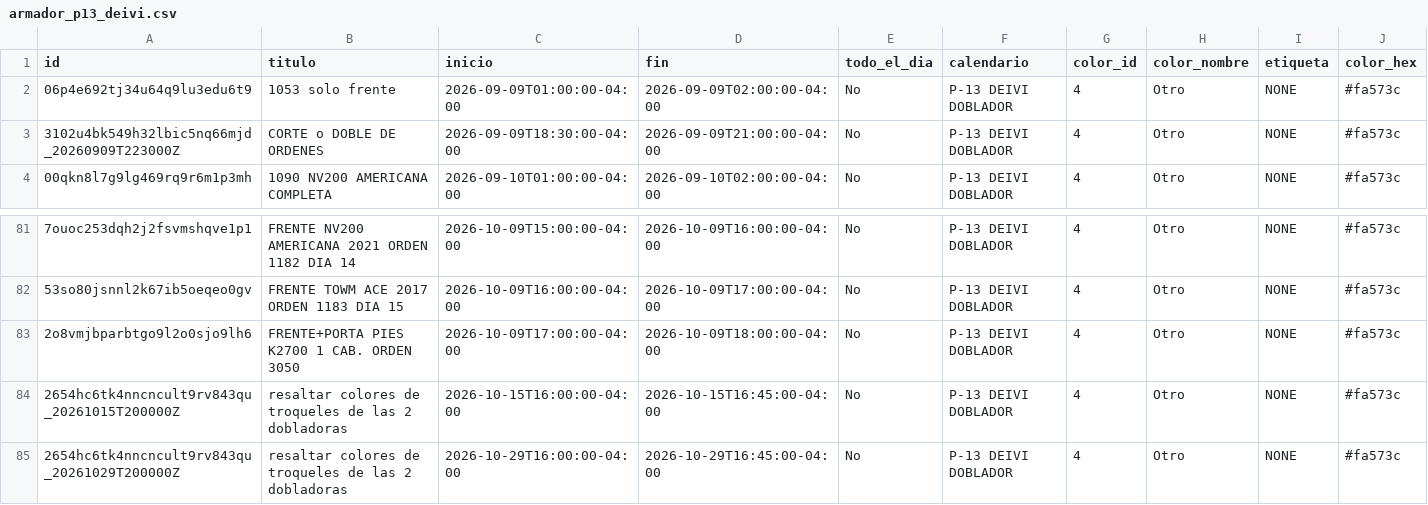
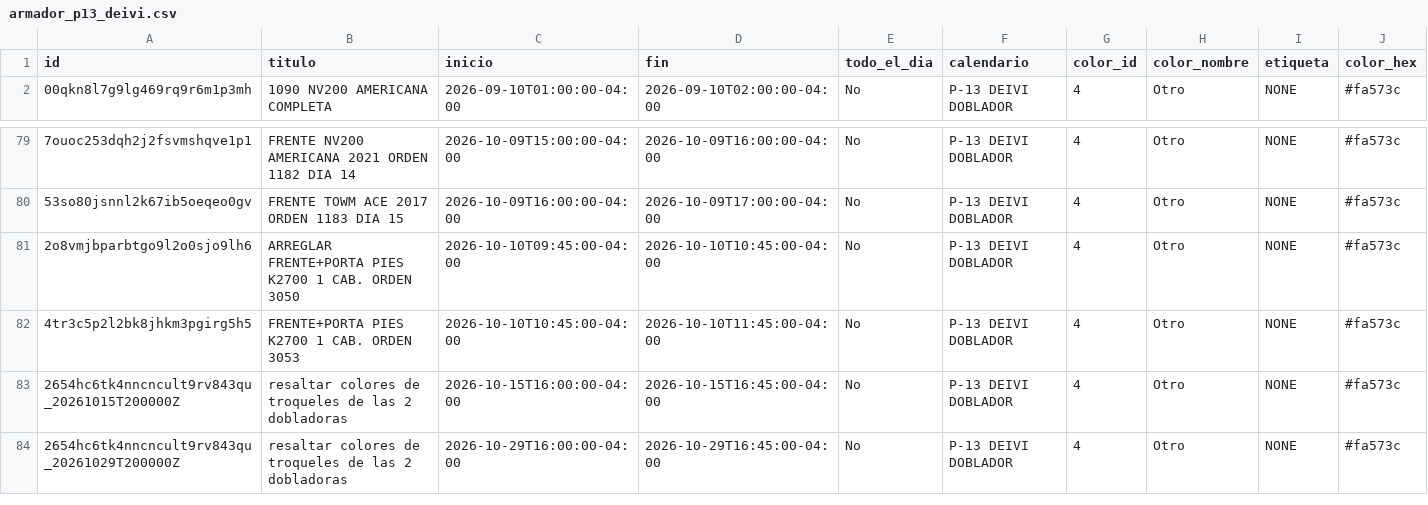
Before and after one commit to Osiris-14/rubio-defensa-ticket, a CSV file: public/data/calendario_armadores/armador_p13_deivi.csv, drawn as a sheet; only a part is shown, gaps mark what is left out; removed rows and columns are numbered as before the commit, all else as after; rows hold the shown columns only; the diff names each change by its address in the sheet, - before the commit and + after, or states it on an @@ line.

```diff
--- a/public/data/calendario_armadores/armador_p13_deivi.csv
+++ b/public/data/calendario_armadores/armador_p13_deivi.csv
-row 2: 06p4e692tj34u64q9lu3edu6t9 | 1053 solo frente | 2026-09-09T01:00:00-04:00 | 2026-09-09T02:00:00-04:00 | No | P-13 DEIVI DOBLADOR | 4 | Otro | NONE | #fa573c
-row 3: 3102u4bk549h32lbic5nq66mjd_20260909T223000Z | CORTE o DOBLE DE ORDENES | 2026-09-09T18:30:00-04:00 | 2026-09-09T21:00:00-04:00 | No | P-13 DEIVI DOBLADOR | 4 | Otro | NONE | #fa573c
-B81 (titulo): FRENTE+PORTA PIES…
+B81 (titulo): ARREGLAR FRENTE+PORTA PIES…
-C81 (inicio): 2026-10-09T17:00:00-04:00
+C81 (inicio): 2026-10-10T09:45:00-04:00
-D81 (fin): 2026-10-09T18:00:00-04:00
+D81 (fin): 2026-10-10T10:45:00-04:00
+row 82: 4tr3c5p2l2bk8jhkm3pgirg5h5 | FRENTE+PORTA PIES K2700 1 CAB. ORDEN 3053 | 2026-10-10T10:45:00-04:00 | 2026-10-10T11:45:00-04:00 | No | P-13 DEIVI DOBLADOR | 4 | Otro | NONE | #fa573c
```
Also changed, not shown: public/data/calendario_armadores/armador_encargado_fabricacion.csv, public/data/calendario_armadores/armador_puesto2.csv, 1 other file.
